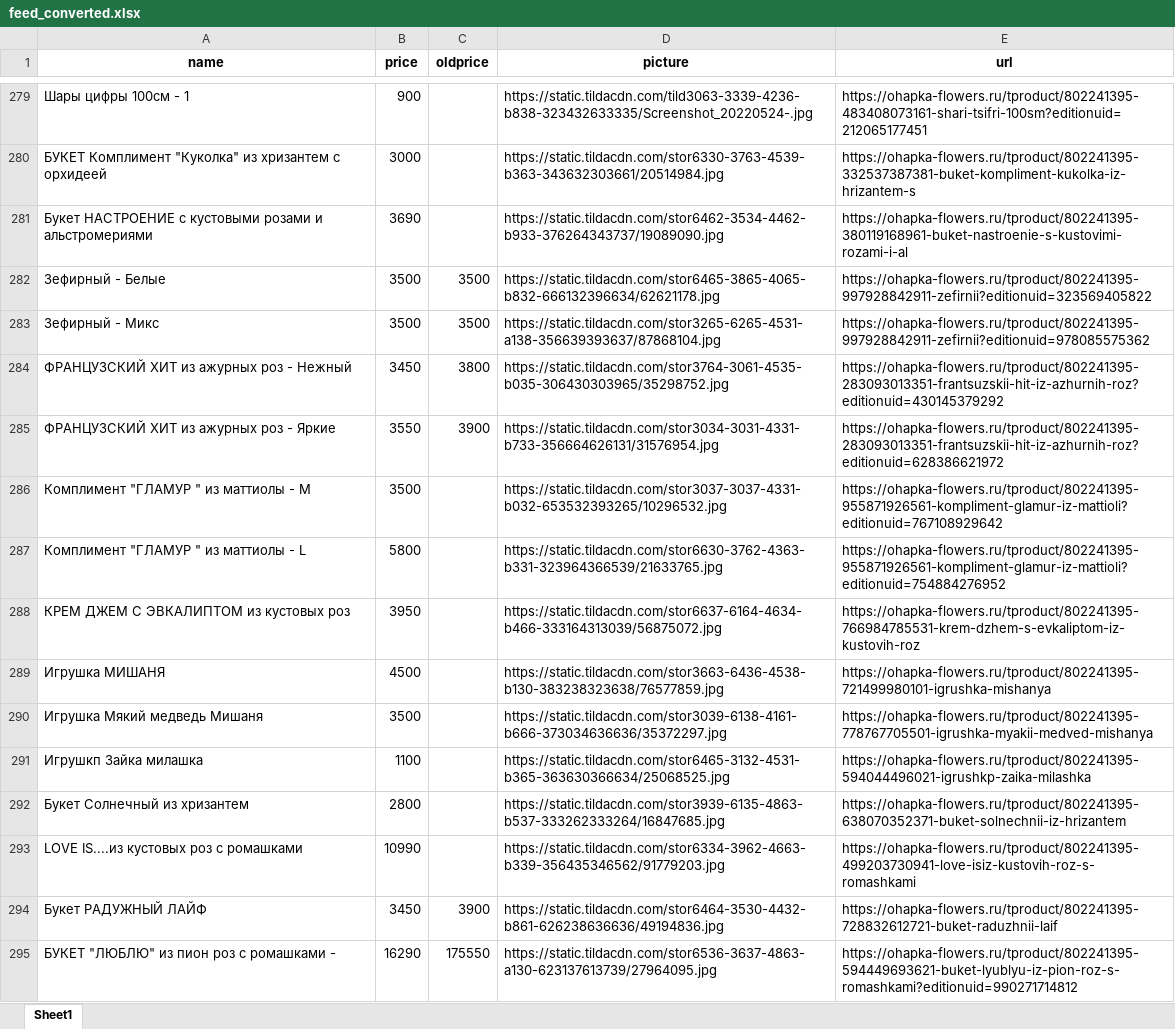
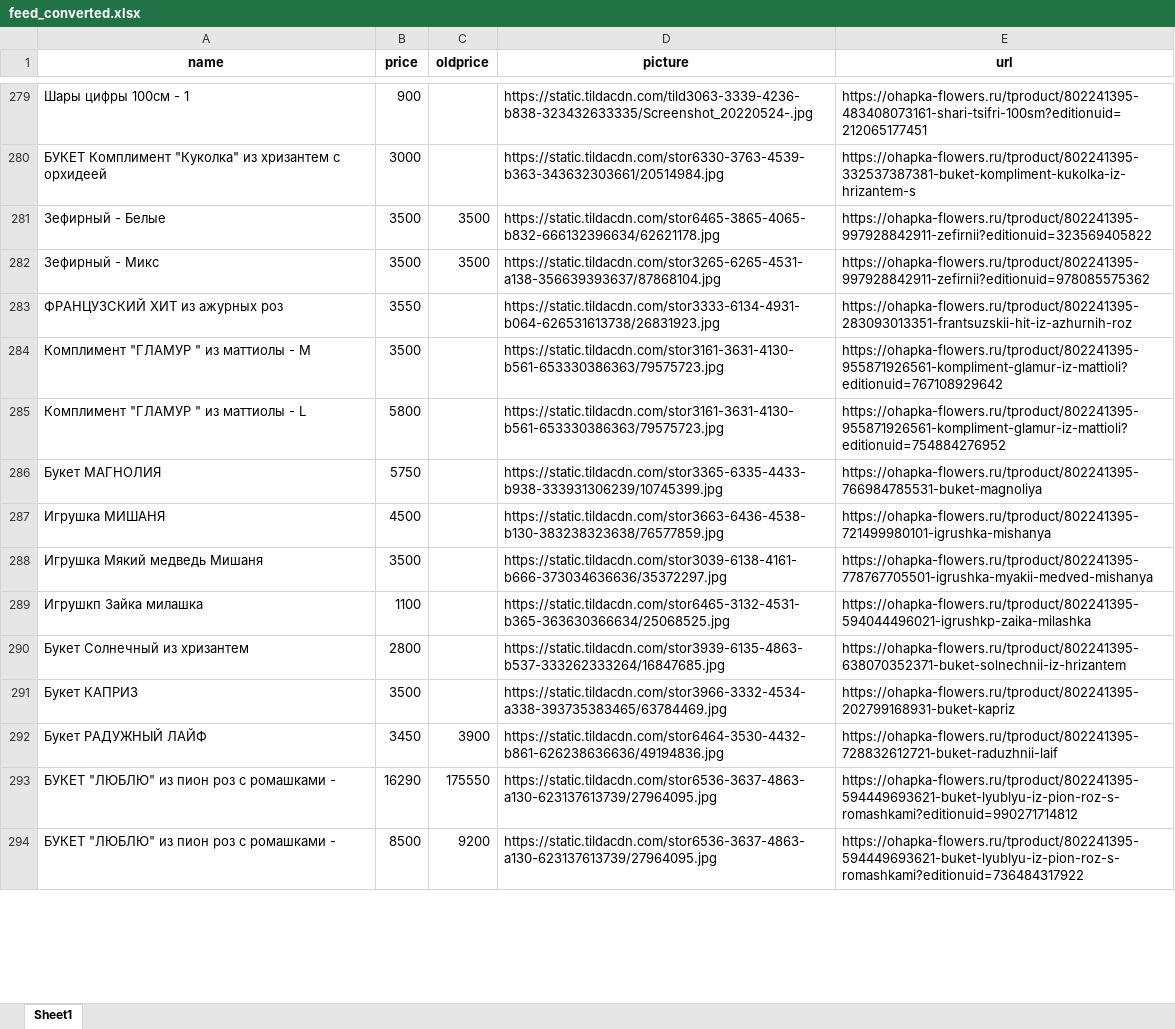
Before and after one commit to arikmax/ohapka-data, an Excel workbook: feed_converted.xlsx, sheet Sheet1, drawn as a sheet; only a part is shown, gaps mark what is left out; the shorter side is filled out with more unchanged rows; values as stored, in another font and other column widths than the file's, no borders; removed rows and columns are numbered as before the commit, all else as after; the diff covers the shown part only; the diff names each change by its address in the sheet, - before the commit and + after, or states it on an @@ line.

Commit message:
Add files via upload

```diff
--- a/feed_converted.xlsx (sheet Sheet1)
+++ b/feed_converted.xlsx (sheet Sheet1)
-row 281: Букет НАСТРОЕНИЕ с кустовыми розами и альстромериями | 3690 |  | https://static.tildacdn.com/stor6462-3534-4462-b933-376264343737/19089090.jpg | https://ohapka-flowers.ru/tproduct/802241395-380119168961-buket-nastroenie-s-kustovimi-rozami-i-al
-row 284: ФРАНЦУЗСКИЙ ХИТ из ажурных роз - Нежный | 3450 | 3800 | https://static.tildacdn.com/stor3764-3061-4535-b035-306430303965/35298752.jpg | https://ohapka-flowers.ru/tproduct/802241395-283093013351-frantsuzskii-hit-iz-azhurnih-roz?editionuid=430145379292
-A283 (name): ФРАНЦУЗСКИЙ ХИТ из ажурных роз - Яркие
+A283 (name): ФРАНЦУЗСКИЙ ХИТ из ажурных роз
-C283 (oldprice): 3900
+C283 (oldprice): (empty)
-D283 (picture): https://static.tildacdn.com/stor3034-3031-4331-b733-356664626131/31576954.jpg
+D283 (picture): https://static.tildacdn.com/stor3333-6134-4931-b064-626531613738/26831923.jpg
-E283 (url): https://ohapka-flowers.ru/tproduct/802241395-283093013351-frantsuzskii-hit-iz-azhurnih-roz?editionuid=628386621972
+E283 (url): https://ohapka-flowers.ru/tproduct/802241395-283093013351-frantsuzskii-hit-iz-azhurnih-roz
-D284 (picture): https://static.tildacdn.com/stor3037-3037-4331-b032-653532393265/10296532.jpg
+D284 (picture): https://static.tildacdn.com/stor3161-3631-4130-b561-653330386363/79575723.jpg
-D285 (picture): https://static.tildacdn.com/stor6630-3762-4363-b331-323964366539/21633765.jpg
+D285 (picture): https://static.tildacdn.com/stor3161-3631-4130-b561-653330386363/79575723.jpg
-row 288: КРЕМ ДЖЕМ С ЭВКАЛИПТОМ из кустовых роз | 3950 |  | https://static.tildacdn.com/stor6637-6164-4634-b466-333164313039/56875072.jpg | https://ohapka-flowers.ru/tproduct/802241395-766984785531-krem-dzhem-s-evkaliptom-iz-kustovih-roz
+row 286: Букет МАГНОЛИЯ | 5750 |  | https://static.tildacdn.com/stor3365-6335-4433-b938-333931306239/10745399.jpg | https://ohapka-flowers.ru/tproduct/802241395-766984785531-buket-magnoliya
-row 293: LOVE IS....из кустовых роз с ромашками | 10990 |  | https://static.tildacdn.com/stor6334-3962-4663-b339-356435346562/91779203.jpg | https://ohapka-flowers.ru/tproduct/802241395-499203730941-love-isiz-kustovih-roz-s-romashkami
+row 291: Букет КАПРИЗ | 3500 |  | https://static.tildacdn.com/stor3966-3332-4534-a338-393735383465/63784469.jpg | https://ohapka-flowers.ru/tproduct/802241395-202799168931-buket-kapriz
```
Also changed, not shown: 8 added rows, 5 removed rows and 75 edited cells elsewhere in this sheet.
